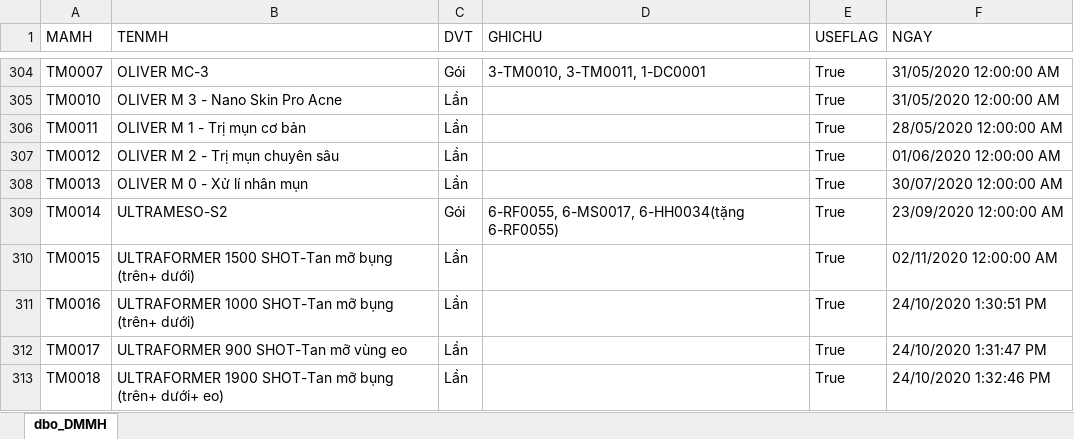
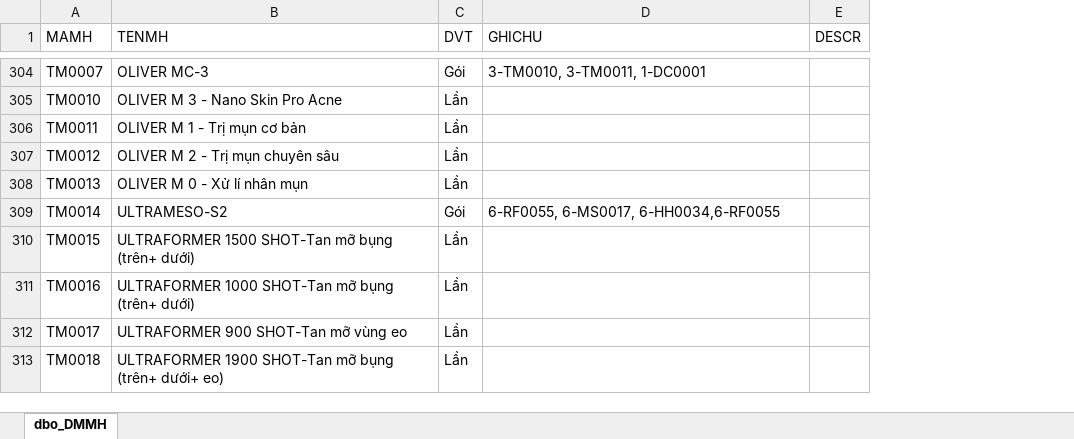
Before and after one commit to doanvutoan/App-spa-jpk, an Excel workbook: DMMH.XLSX, sheet dbo_DMMH, drawn as a sheet; only a part is shown, gaps mark what is left out; values as stored, in another font and other column widths than the file's, no borders; removed rows and columns are numbered as before the commit, all else as after; the diff covers the shown part only; the diff names each change by its address in the sheet, - before the commit and + after, or states it on an @@ line.

```diff
--- a/DMMH.XLSX (sheet dbo_DMMH)
+++ b/DMMH.XLSX (sheet dbo_DMMH)
-column E (USEFLAG), rows 304-313: all True
-column F (NGAY), rows 304-313: 31/05/2020 12:00:00 AM | 31/05/2020 12:00:00 AM | 28/05/2020 12:00:00 AM | 01/06/2020 12:00:00 AM | 30/07/2020 12:00:00 AM | 23/09/2020 12:00:00 AM | 02/11/2020 12:00:00 AM | 24/10/2020 1:30:51 PM | 24/10/2020 1:31:47 PM | 24/10/2020 1:32:46 PM
+column E (DESCR), empty
-D309 (GHICHU): 6-RF0055, 6-MS0017, 6-HH0034(tặng 6-RF0055)
+D309 (GHICHU): 6-RF0055, 6-MS0017, 6-HH0034,6-RF0055
```
Also changed, not shown: 8 edited cells elsewhere in this sheet, DMKH.XLSX, NKTHU.XLSX.
